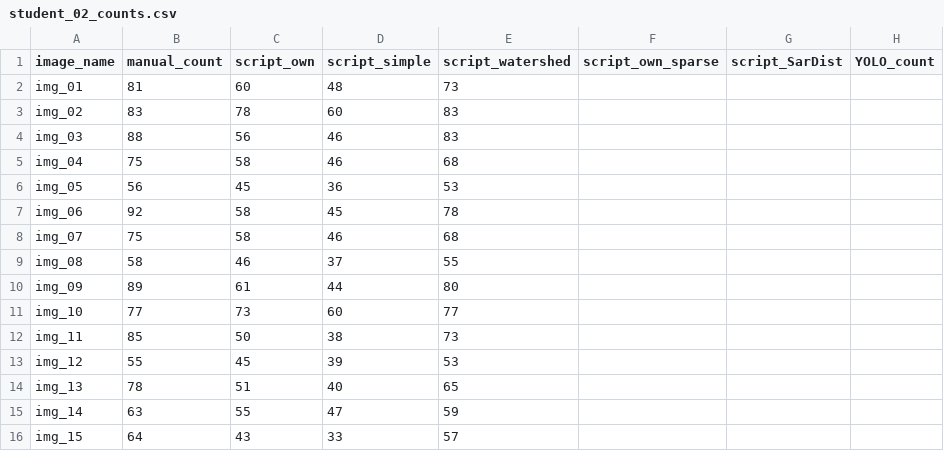
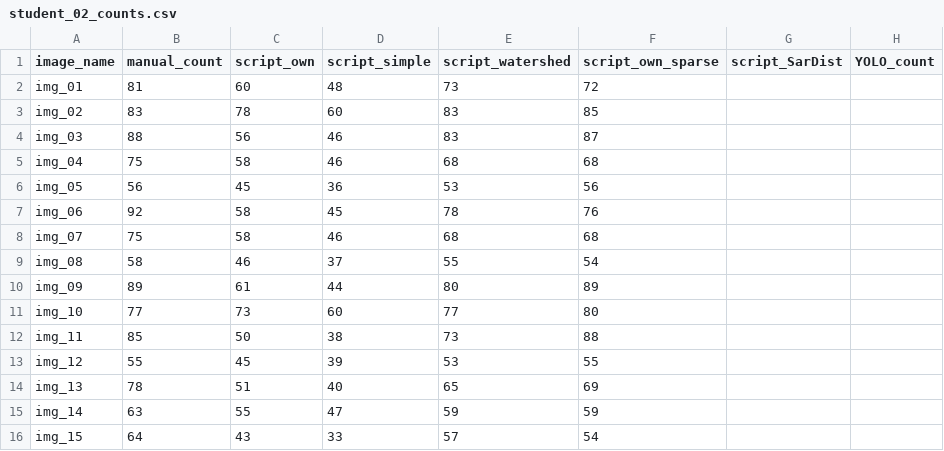
Before and after one commit to martinschatz-cz/semester-project-2026, a CSV file: images/student_02/student_02_counts.csv, drawn as a sheet.

Commit message:
Add trainable weka counts for student_02
Add script_own_sparse values to student_02_counts.csv.

```diff
--- a/images/student_02/student_02_counts.csv
+++ b/images/student_02/student_02_counts.csv
@@ -1,16 +1,16 @@
 image_name;manual_count;script_own;script_simple;script_watershed;script_own_sparse;script_SarDist;YOLO_count
-img_01;81;60;48;73;;;
-img_02;83;78;60;83;;;
-img_03;88;56;46;83;;;
-img_04;75;58;46;68;;;
-img_05;56;45;36;53;;;
-img_06;92;58;45;78;;;
-img_07;75;58;46;68;;;
-img_08;58;46;37;55;;;
-img_09;89;61;44;80;;;
-img_10;77;73;60;77;;;
-img_11;85;50;38;73;;;
-img_12;55;45;39;53;;;
-img_13;78;51;40;65;;;
-img_14;63;55;47;59;;;
-img_15;64;43;33;57;;;
+img_01;81;60;48;73;72;;
+img_02;83;78;60;83;85;;
+img_03;88;56;46;83;87;;
+img_04;75;58;46;68;68;;
+img_05;56;45;36;53;56;;
+img_06;92;58;45;78;76;;
+img_07;75;58;46;68;68;;
+img_08;58;46;37;55;54;;
+img_09;89;61;44;80;89;;
+img_10;77;73;60;77;80;;
+img_11;85;50;38;73;88;;
+img_12;55;45;39;53;55;;
+img_13;78;51;40;65;69;;
+img_14;63;55;47;59;59;;
+img_15;64;43;33;57;54;;
```
